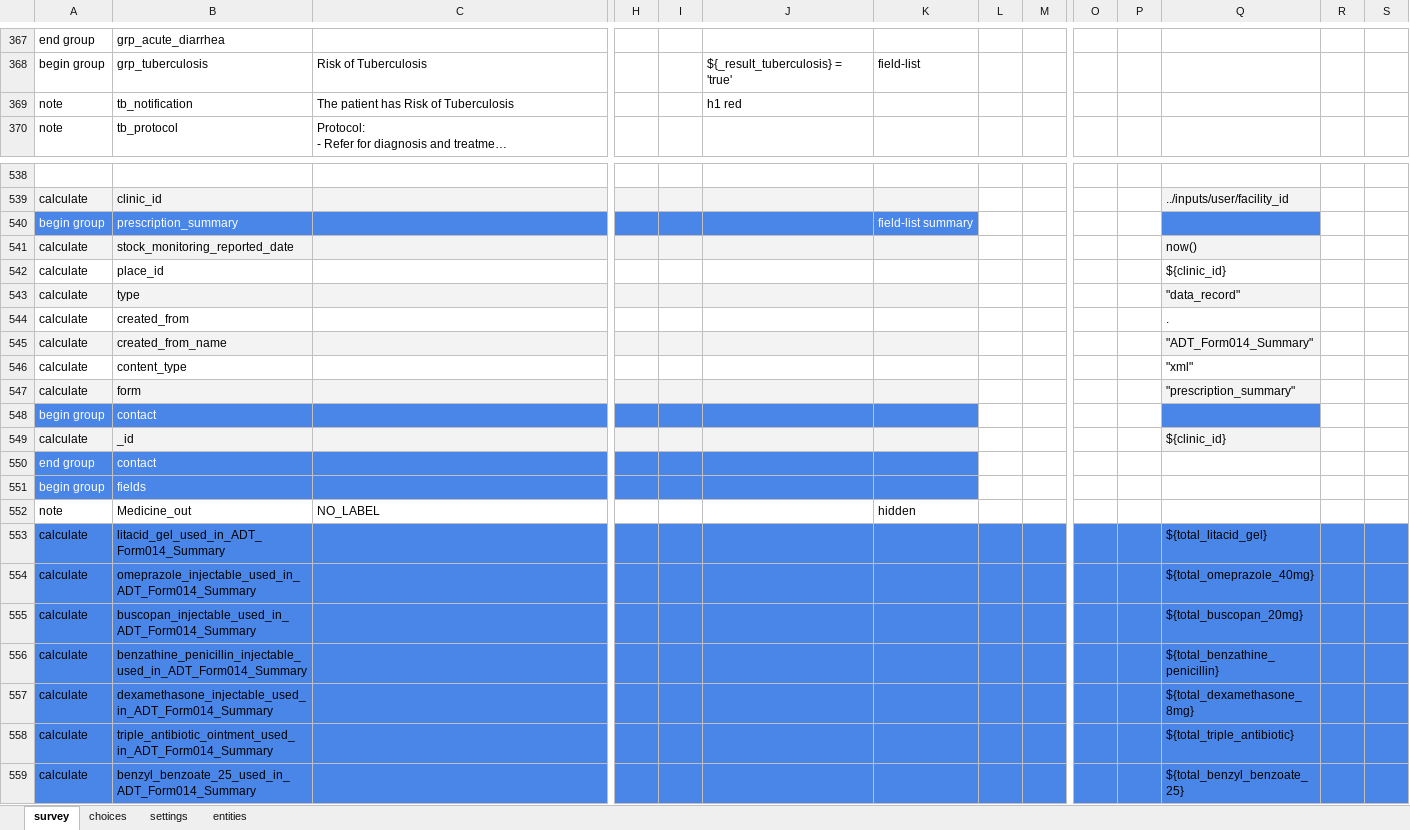
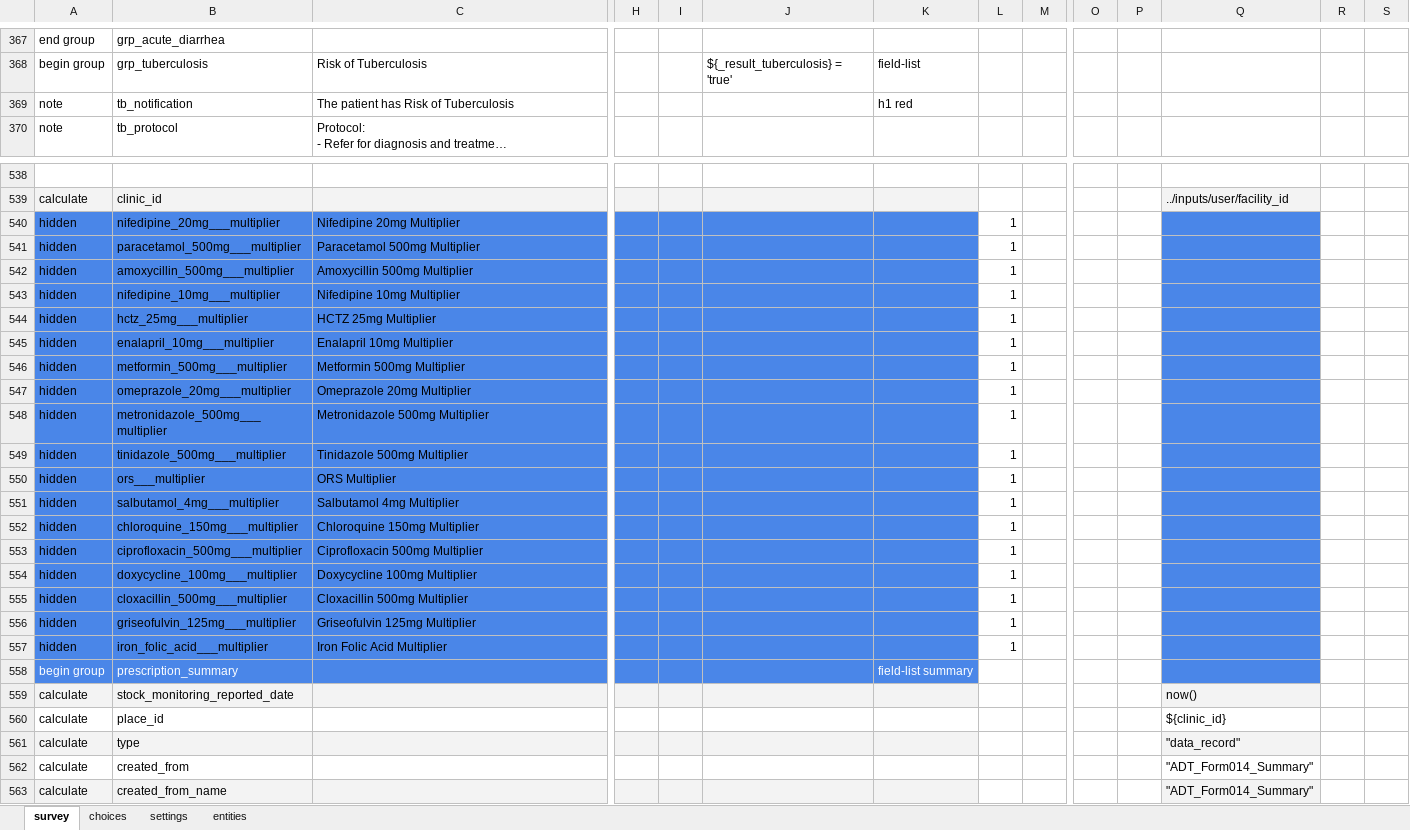
Before and after one commit to Tswizly/fonkoze_cht_dev, an Excel workbook: forms/app/ADT_Form014_Summary.xlsx, sheet survey, drawn as a sheet; only a part is shown, gaps mark what is left out; the shorter side is filled out with more unchanged rows; long unchanged cells end in …; values as stored, in another font and other column widths than the file's, no borders; charts and pictures and conditional formats and table styles not drawn; addresses are those after the commit; rows hold the shown columns only; the diff covers the shown part only; the diff names each change by its address in the sheet, - before the commit and + after, or states it on an @@ line.

Commit message:
first instance of summary form loading. data not injected

```diff
--- a/forms/app/ADT_Form014_Summary.xlsx (sheet survey)
+++ b/forms/app/ADT_Form014_Summary.xlsx (sheet survey)
-J369: h1 red
+J369: (empty)
-K369: (empty)
+K369: h1 red
+row 540: hidden | nifedipine_20mg___multiplier | Nifedipine 20mg Multiplier |  |  |  |  | 1
+row 541: hidden | paracetamol_500mg___multiplier | Paracetamol 500mg Multiplier |  |  |  |  | 1
+row 542: hidden | amoxycillin_500mg___multiplier | Amoxycillin 500mg Multiplier |  |  |  |  | 1
+row 543: hidden | nifedipine_10mg___multiplier | Nifedipine 10mg Multiplier |  |  |  |  | 1
+row 544: hidden | hctz_25mg___multiplier | HCTZ 25mg Multiplier |  |  |  |  | 1
+row 545: hidden | enalapril_10mg___multiplier | Enalapril 10mg Multiplier |  |  |  |  | 1
+row 546: hidden | metformin_500mg___multiplier | Metformin 500mg Multiplier |  |  |  |  | 1
+row 547: hidden | omeprazole_20mg___multiplier | Omeprazole 20mg Multiplier |  |  |  |  | 1
+row 548: hidden | metronidazole_500mg___multiplier | Metronidazole 500mg Multiplier |  |  |  |  | 1
+row 549: hidden | tinidazole_500mg___multiplier | Tinidazole 500mg Multiplier |  |  |  |  | 1
+row 550: hidden | ors___multiplier | ORS Multiplier |  |  |  |  | 1
+row 551: hidden | salbutamol_4mg___multiplier | Salbutamol 4mg Multiplier |  |  |  |  | 1
+row 552: hidden | chloroquine_150mg___multiplier | Chloroquine 150mg Multiplier |  |  |  |  | 1
+row 553: hidden | ciprofloxacin_500mg___multiplier | Ciprofloxacin 500mg Multiplier |  |  |  |  | 1
+row 554: hidden | doxycycline_100mg___multiplier | Doxycycline 100mg Multiplier |  |  |  |  | 1
+row 555: hidden | cloxacillin_500mg___multiplier | Cloxacillin 500mg Multiplier |  |  |  |  | 1
+row 556: hidden | griseofulvin_125mg___multiplier | Griseofulvin 125mg Multiplier |  |  |  |  | 1
+row 557: hidden | iron_folic_acid___multiplier | Iron Folic Acid Multiplier |  |  |  |  | 1
-Q562: .
+Q562: "ADT_Form014_Summary"
```
Also changed, not shown: 43 edited cells elsewhere in this sheet, sheet settings, 2 other files.
